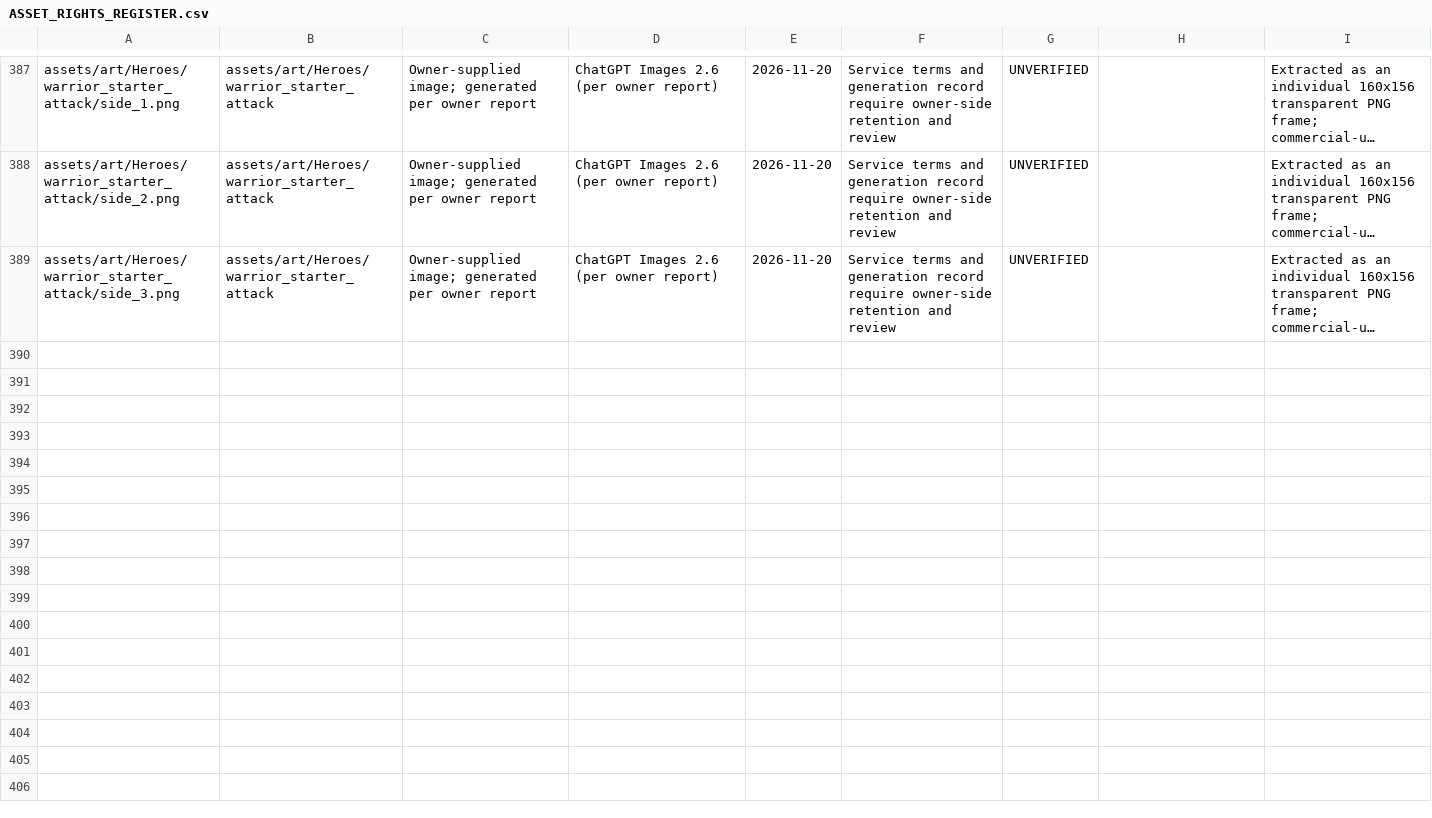
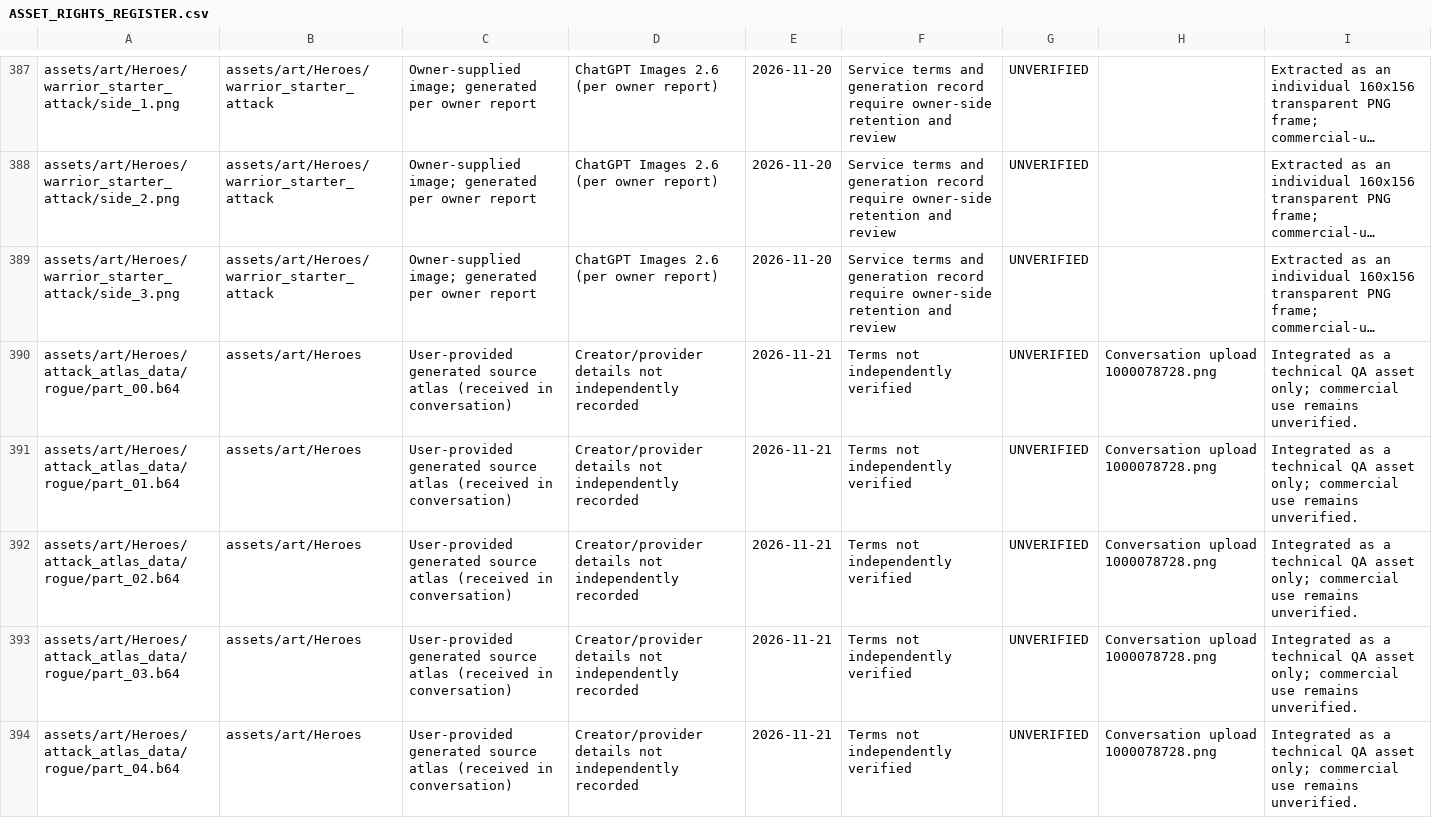
Before and after one commit to miladesmaeilpoor85-cell/Divslayer, a CSV file: docs/ASSET_RIGHTS_REGISTER.csv, drawn as a sheet; only a part is shown, gaps mark what is left out; long unchanged cells end in …; the diff covers the shown part only; the diff names each change by its address in the sheet, - before the commit and + after, or states it on an @@ line.

Commit message:
Add reviewed Rogue starter attack animation
Add the reviewed four-frame Rogue starter attack atlas, Base64 runtime loader and asset audits; harden Android QA emulator smoke tests.

```diff
--- a/docs/ASSET_RIGHTS_REGISTER.csv
+++ b/docs/ASSET_RIGHTS_REGISTER.csv
+row 390: assets/art/Heroes/attack_atlas_data/rogue/part_00.b64 | assets/art/Heroes | User-provided generated source atlas (received in conversation) | Creator/provider details not independently recorded | 2026-11-21 | Terms not independently verified | UNVERIFIED | Conversation upload 1000078728.png | Integrated as a technical QA asset only; commercial use remains unverified.
+row 391: assets/art/Heroes/attack_atlas_data/rogue/part_01.b64 | assets/art/Heroes | User-provided generated source atlas (received in conversation) | Creator/provider details not independently recorded | 2026-11-21 | Terms not independently verified | UNVERIFIED | Conversation upload 1000078728.png | Integrated as a technical QA asset only; commercial use remains unverified.
+row 392: assets/art/Heroes/attack_atlas_data/rogue/part_02.b64 | assets/art/Heroes | User-provided generated source atlas (received in conversation) | Creator/provider details not independently recorded | 2026-11-21 | Terms not independently verified | UNVERIFIED | Conversation upload 1000078728.png | Integrated as a technical QA asset only; commercial use remains unverified.
+row 393: assets/art/Heroes/attack_atlas_data/rogue/part_03.b64 | assets/art/Heroes | User-provided generated source atlas (received in conversation) | Creator/provider details not independently recorded | 2026-11-21 | Terms not independently verified | UNVERIFIED | Conversation upload 1000078728.png | Integrated as a technical QA asset only; commercial use remains unverified.
+row 394: assets/art/Heroes/attack_atlas_data/rogue/part_04.b64 | assets/art/Heroes | User-provided generated source atlas (received in conversation) | Creator/provider details not independently recorded | 2026-11-21 | Terms not independently verified | UNVERIFIED | Conversation upload 1000078728.png | Integrated as a technical QA asset only; commercial use remains unverified.
```
Also changed, not shown: 5 added rows elsewhere in this file, 22 other files.
